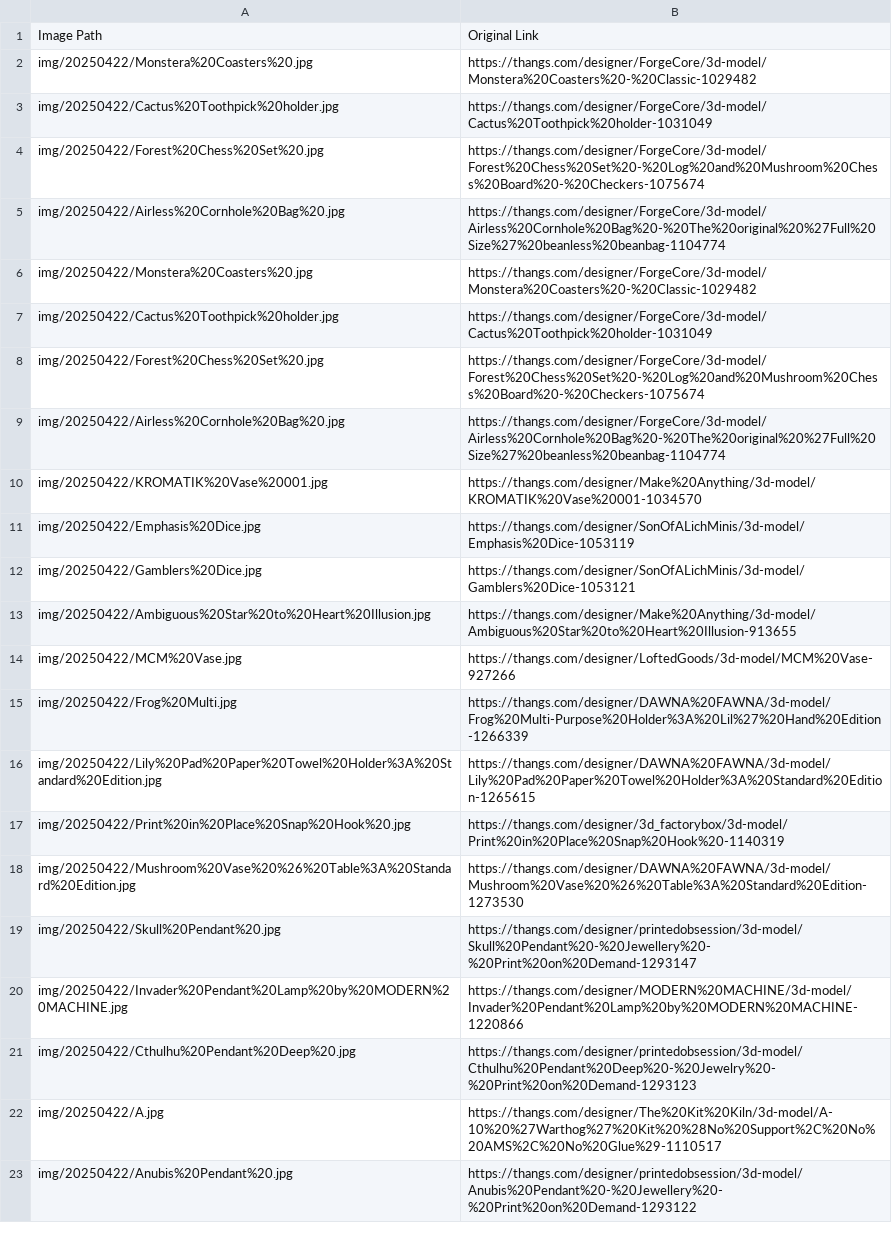
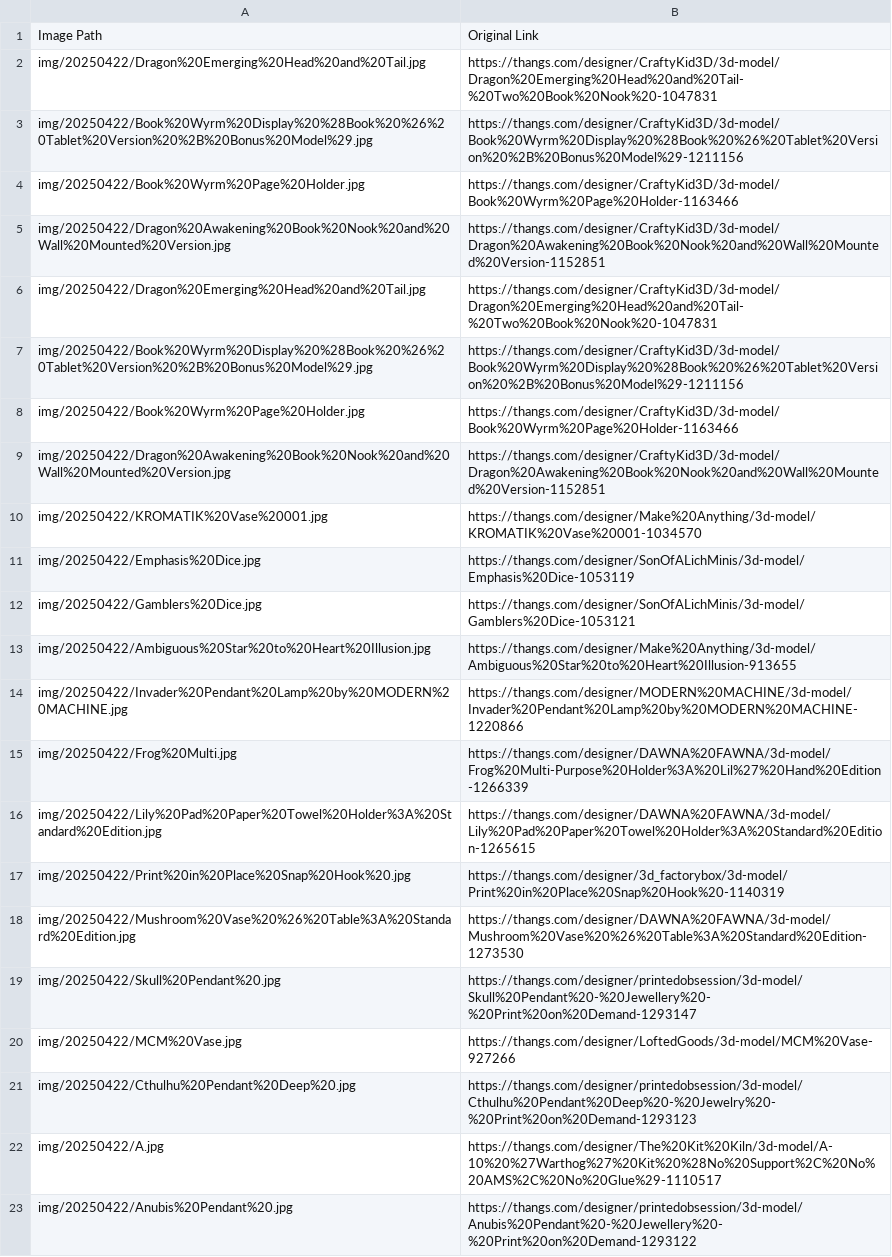
Before and after one commit to danphamx/MarketingAutomation, a CSV file: print-on-demand/image_links_pod_designers_20250422.csv, drawn as a sheet; only a part is shown.

```diff
--- a/print-on-demand/image_links_pod_designers_20250422.csv
+++ b/print-on-demand/image_links_pod_designers_20250422.csv
@@ -1,10 +1,10 @@
 Image Path,Original Link
-img/20250422/Monstera%20Coasters%20.jpg,https://thangs.com/designer/ForgeCore/3d-model/Monstera%20Coasters%20-%20Classic-1029482
-img/20250422/Cactus%20Toothpick%20holder.jpg,https://thangs.com/designer/ForgeCore/3d-model/Cactus%20Toothpick%20holder-1031049
-img/20250422/Forest%20Chess%20Set%20.jpg,https://thangs.com/designer/ForgeCore/3d-model/Forest%20Chess%20Set%20-%20Log%20and%20Mushroom%20Chess%20Board%20-%20Checkers-1075674
-img/20250422/Airless%20Cornhole%20Bag%20.jpg,https://thangs.com/designer/ForgeCore/3d-model/Airless%20Cornhole%20Bag%20-%20The%20original%20%27Full%20Size%27%20beanless%20beanbag-1104774
-img/20250422/Monstera%20Coasters%20.jpg,https://thangs.com/designer/ForgeCore/3d-model/Monstera%20Coasters%20-%20Classic-1029482
-img/20250422/Cactus%20Toothpick%20holder.jpg,https://thangs.com/designer/ForgeCore/3d-model/Cactus%20Toothpick%20holder-1031049
-img/20250422/Forest%20Chess%20Set%20.jpg,https://thangs.com/designer/ForgeCore/3d-model/Forest%20Chess%20Set%20-%20Log%20and%20Mushroom%20Chess%20Board%20-%20Checkers-1075674
-img/20250422/Airless%20Cornhole%20Bag%20.jpg,https://thangs.com/designer/ForgeCore/3d-model/Airless%20Cornhole%20Bag%20-%20The%20original%20%27Full%20Size%27%20beanless%20beanbag-1104774
+img/20250422/Dragon%20Emerging%20Head%20and%20Tail.jpg,https://thangs.com/designer/CraftyKid3D/3d-model/Dragon%20Emerging%20Head%20and%20Tail-%20Two%20Book%20Nook%20-1047831
+img/20250422/Book%20Wyrm%20Display%20%28Book%20%26%20Tablet%20Version%20%2B%20Bonus%20Model%29.jpg,https://thangs.com/designer/CraftyKid3D/3d-model/Book%20Wyrm%20Display%20%28Book%20%26%20Tablet%20Version%20%2B%20Bonus%20Model%29-1211156
+img/20250422/Book%20Wyrm%20Page%20Holder.jpg,https://thangs.com/designer/CraftyKid3D/3d-model/Book%20Wyrm%20Page%20Holder-1163466
+img/20250422/Dragon%20Awakening%20Book%20Nook%20and%20Wall%20Mounted%20Version.jpg,https://thangs.com/designer/CraftyKid3D/3d-model/Dragon%20Awakening%20Book%20Nook%20and%20Wall%20Mounted%20Version-1152851
+img/20250422/Dragon%20Emerging%20Head%20and%20Tail.jpg,https://thangs.com/designer/CraftyKid3D/3d-model/Dragon%20Emerging%20Head%20and%20Tail-%20Two%20Book%20Nook%20-1047831
+img/20250422/Book%20Wyrm%20Display%20%28Book%20%26%20Tablet%20Version%20%2B%20Bonus%20Model%29.jpg,https://thangs.com/designer/CraftyKid3D/3d-model/Book%20Wyrm%20Display%20%28Book%20%26%20Tablet%20Version%20%2B%20Bonus%20Model%29-1211156
+img/20250422/Book%20Wyrm%20Page%20Holder.jpg,https://thangs.com/designer/CraftyKid3D/3d-model/Book%20Wyrm%20Page%20Holder-1163466
+img/20250422/Dragon%20Awakening%20Book%20Nook%20and%20Wall%20Mounted%20Version.jpg,https://thangs.com/designer/CraftyKid3D/3d-model/Dragon%20Awakening%20Book%20Nook%20and%20Wall%20Mounted%20Version-1152851
 img/20250422/KROMATIK%20Vase%20001.jpg,https://thangs.com/designer/Make%20Anything/3d-model/KROMATIK%20Vase%20001-1034570
@@ -13,3 +13,3 @@ img/20250422/Gamblers%20Dice.jpg,https://thangs.com/designer/SonOfALichMinis/3d-
 img/20250422/Ambiguous%20Star%20to%20Heart%20Illusion.jpg,https://thangs.com/designer/Make%20Anything/3d-model/Ambiguous%20Star%20to%20Heart%20Illusion-913655
-img/20250422/MCM%20Vase.jpg,https://thangs.com/designer/LoftedGoods/3d-model/MCM%20Vase-927266
+img/20250422/Invader%20Pendant%20Lamp%20by%20MODERN%20MACHINE.jpg,https://thangs.com/designer/MODERN%20MACHINE/3d-model/Invader%20Pendant%20Lamp%20by%20MODERN%20MACHINE-1220866
 img/20250422/Frog%20Multi.jpg,https://thangs.com/designer/DAWNA%20FAWNA/3d-model/Frog%20Multi-Purpose%20Holder%3A%20Lil%27%20Hand%20Edition-1266339
@@ -19,3 +19,3 @@ img/20250422/Mushroom%20Vase%20%26%20Table%3A%20Standard%20Edition.jpg,https://t
 img/20250422/Skull%20Pendant%20.jpg,https://thangs.com/designer/printedobsession/3d-model/Skull%20Pendant%20-%20Jewellery%20-%20Print%20on%20Demand-1293147
-img/20250422/Invader%20Pendant%20Lamp%20by%20MODERN%20MACHINE.jpg,https://thangs.com/designer/MODERN%20MACHINE/3d-model/Invader%20Pendant%20Lamp%20by%20MODERN%20MACHINE-1220866
+img/20250422/MCM%20Vase.jpg,https://thangs.com/designer/LoftedGoods/3d-model/MCM%20Vase-927266
 img/20250422/Cthulhu%20Pendant%20Deep%20.jpg,https://thangs.com/designer/printedobsession/3d-model/Cthulhu%20Pendant%20Deep%20-%20Jewelry%20-%20Print%20on%20Demand-1293123
```
Also changed, not shown: print-on-demand/thangs_pod_links_20250422.csv, 18 other files.
